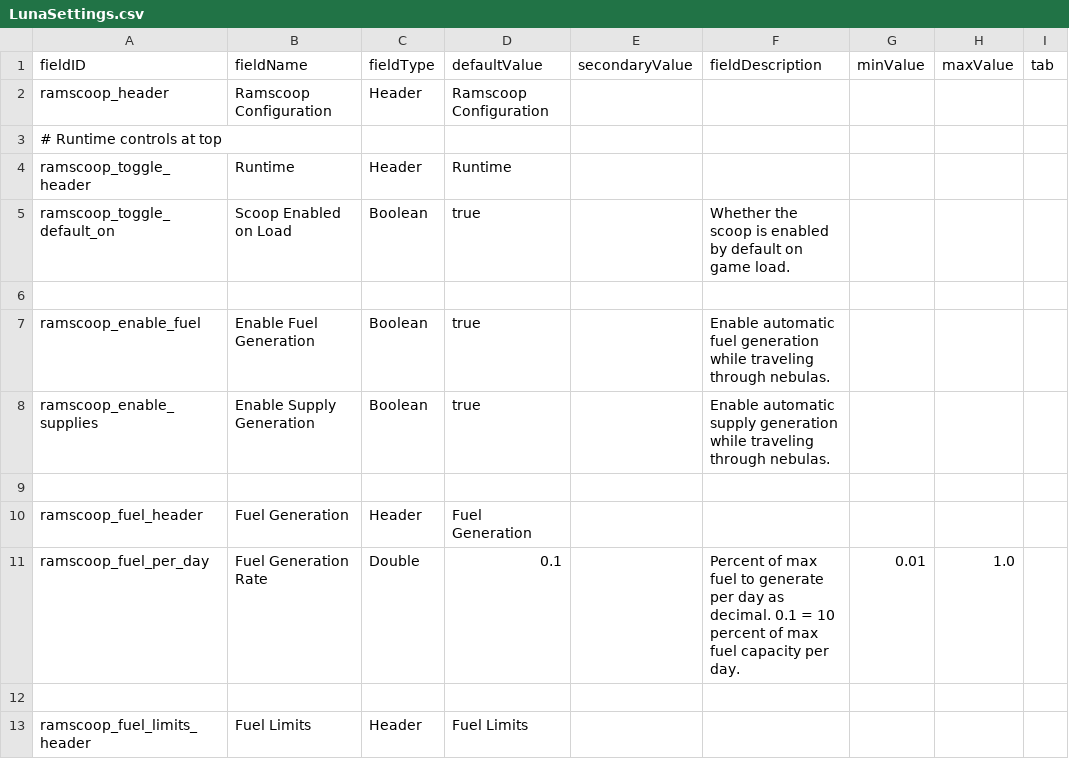
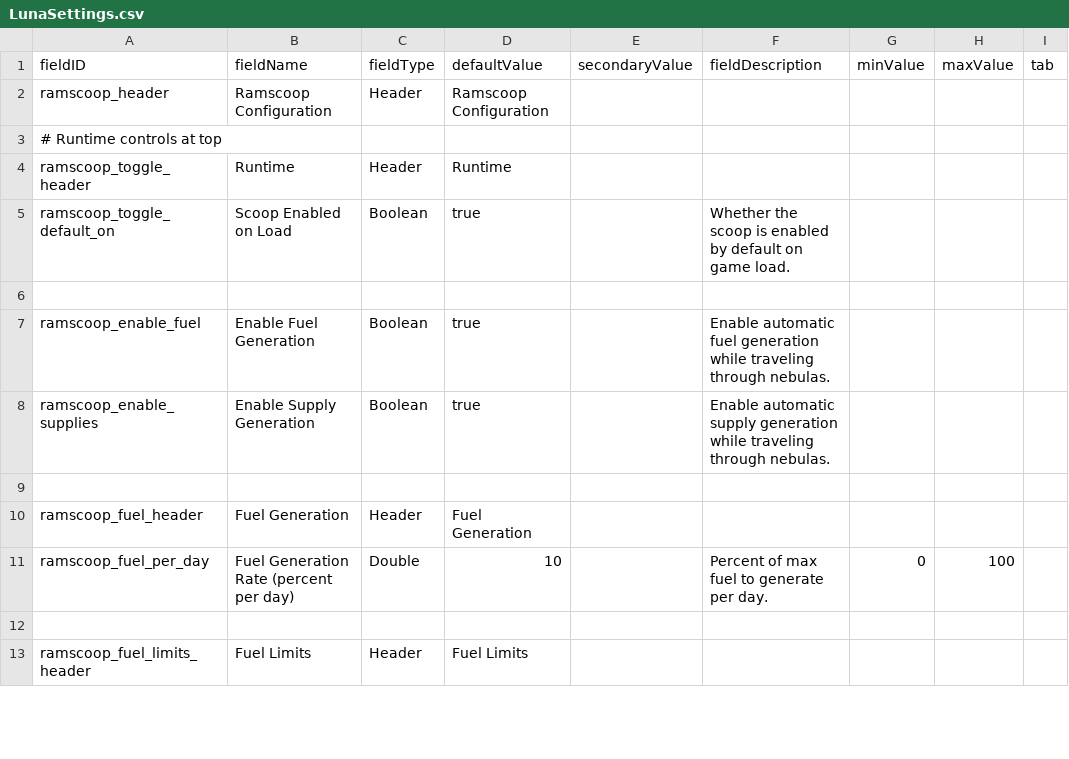
Before and after one commit to powerfulqa/Passive-Ramscoop, a CSV file: data/config/LunaSettings.csv, drawn as a sheet; only a part is shown.

Commit message:
0.5: make Fuel Generation Rate a 0-100% slider in LunaLib and convert to fraction in code

```diff
--- a/data/config/LunaSettings.csv
+++ b/data/config/LunaSettings.csv
@@ -10,3 +10,3 @@ ramscoop_enable_supplies,Enable Supply Generation,Boolean,true,,Enable automatic
 ramscoop_fuel_header,Fuel Generation,Header,Fuel Generation,,,,,
-ramscoop_fuel_per_day,Fuel Generation Rate,Double,0.1,,"Percent of max fuel to generate per day as decimal. 0.1 = 10 percent of max fuel capacity per day.",0.01,1.0,
+ramscoop_fuel_per_day,Fuel Generation Rate (percent per day),Double,10,,Percent of max fuel to generate per day.,0,100,
 ,,,,,,,,
```
Also changed, not shown: 3 other files.
